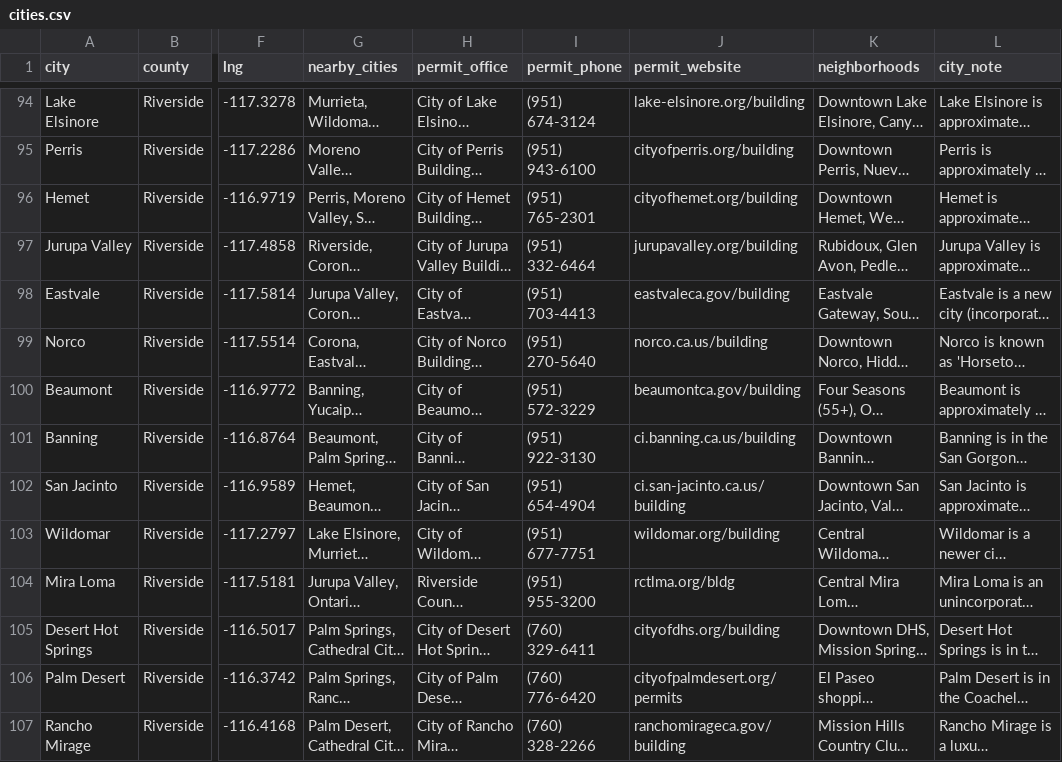
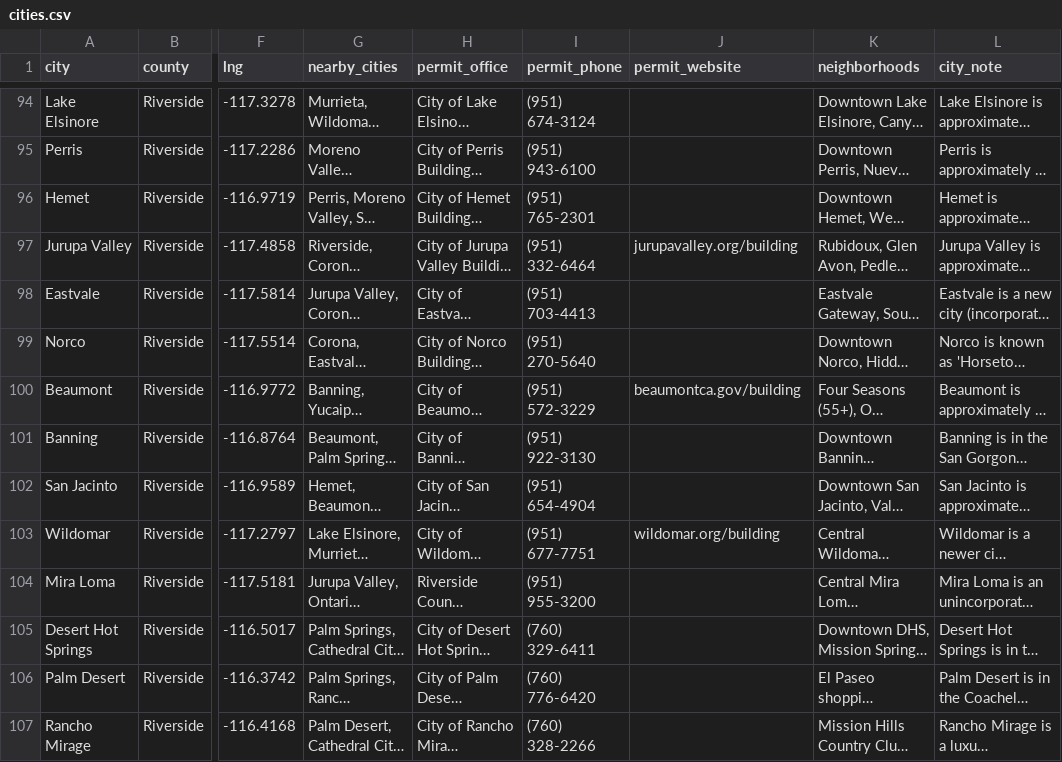
Before and after one commit to Tottichiha/cns-demolition, a CSV file: data/cities.csv, drawn as a sheet; only a part is shown, gaps mark what is left out; long unchanged cells end in …; the diff covers the shown part only; the diff names each change by its address in the sheet, - before the commit and + after, or states it on an @@ line.

```diff
--- a/data/cities.csv
+++ b/data/cities.csv
-J94 (permit_website): lake-elsinore.org/building
+J94 (permit_website): (empty)
-J95 (permit_website): cityofperris.org/building
+J95 (permit_website): (empty)
-J96 (permit_website): cityofhemet.org/building
+J96 (permit_website): (empty)
-J98 (permit_website): eastvaleca.gov/building
+J98 (permit_website): (empty)
-J99 (permit_website): norco.ca.us/building
+J99 (permit_website): (empty)
-J101 (permit_website): ci.banning.ca.us/building
+J101 (permit_website): (empty)
-J102 (permit_website): ci.san-jacinto.ca.us/building
+J102 (permit_website): (empty)
-J104 (permit_website): rctlma.org/bldg
+J104 (permit_website): (empty)
-J105 (permit_website): cityofdhs.org/building
+J105 (permit_website): (empty)
-J106 (permit_website): cityofpalmdesert.org/permits
+J106 (permit_website): (empty)
-J107 (permit_website): ranchomirageca.gov/building
+J107 (permit_website): (empty)
```
Also changed, not shown: 85 edited cells elsewhere in this file, 1 other file.
